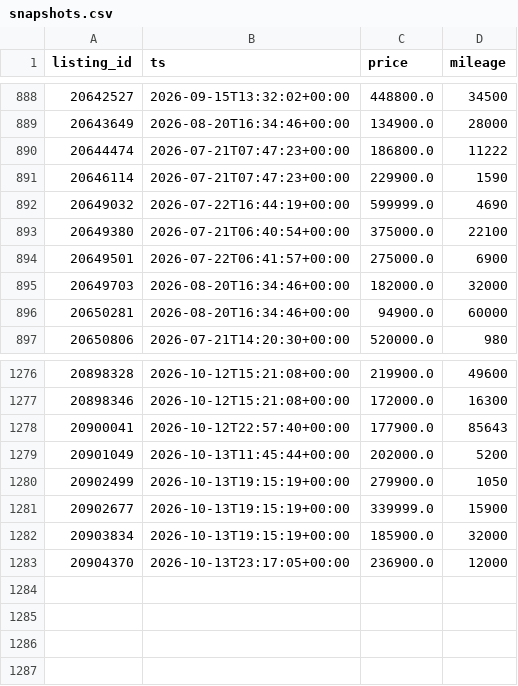
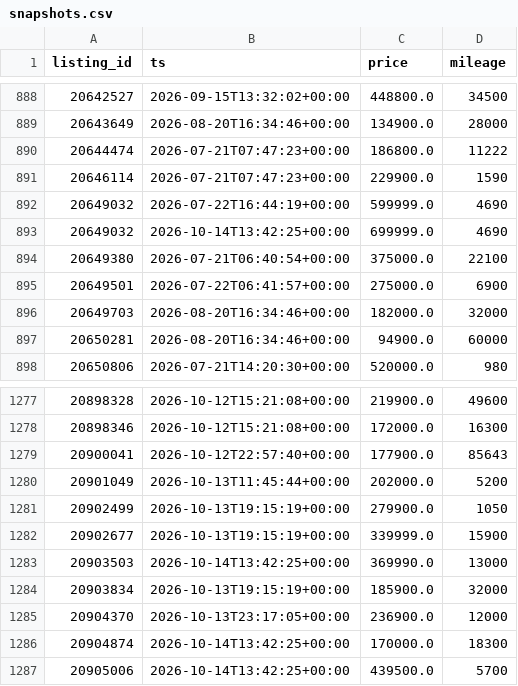
Before and after one commit to christiankehr1/ferrari-tracker, a CSV file: data/snapshots.csv, drawn as a sheet; only a part is shown, gaps mark what is left out.

```diff
--- a/data/snapshots.csv
+++ b/data/snapshots.csv
@@ -892,2 +892,3 @@ listing_id,ts,price,mileage
 20649032,2026-07-22T16:44:19+00:00,599999.0,4690
+20649032,2026-10-14T13:42:25+00:00,699999.0,4690
 20649380,2026-07-21T06:40:54+00:00,375000.0,22100
@@ -1281,3 +1282,6 @@ listing_id,ts,price,mileage
 20902677,2026-10-13T19:15:19+00:00,339999.0,15900
+20903503,2026-10-14T13:42:25+00:00,369990.0,13000
 20903834,2026-10-13T19:15:19+00:00,185900.0,32000
 20904370,2026-10-13T23:17:05+00:00,236900.0,12000
+20904874,2026-10-14T13:42:25+00:00,170000.0,18300
+20905006,2026-10-14T13:42:25+00:00,439500.0,5700
```
Also changed, not shown: 2 other files.
